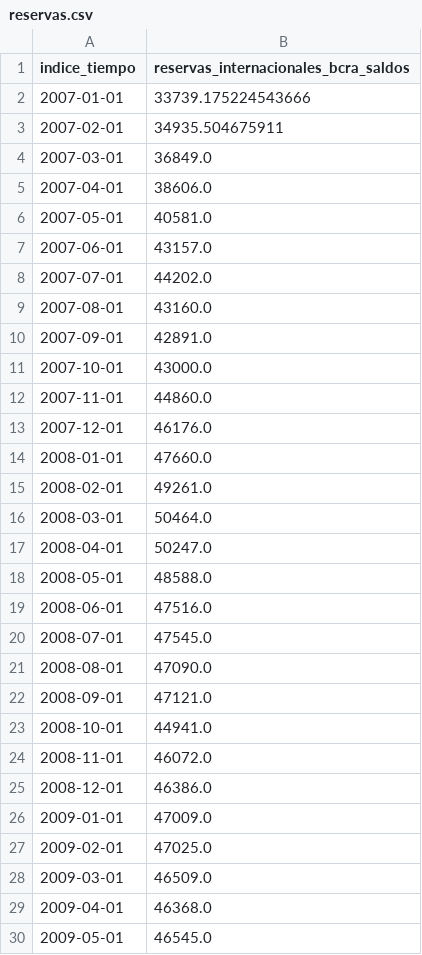
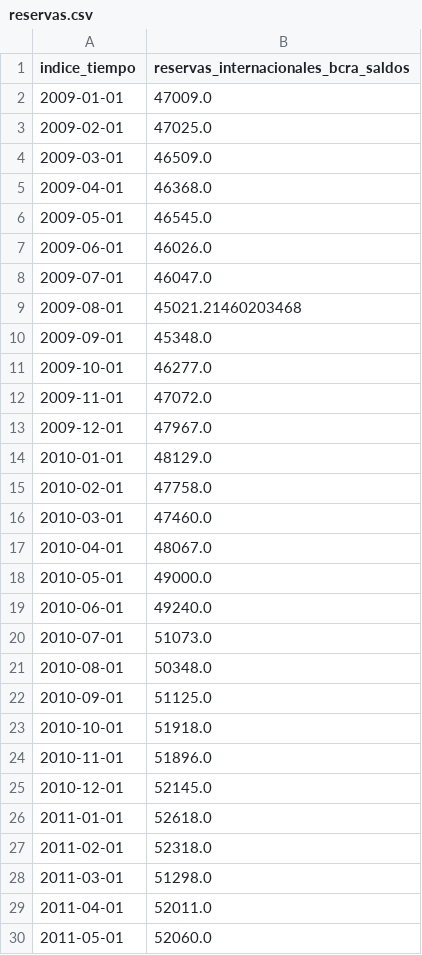
Before and after one commit to fldiaz/indicadores-dash-heroku, a CSV file: datos/reservas.csv, drawn as a sheet; only a part is shown; the shorter side is filled out with more unchanged rows.

```diff
--- a/datos/reservas.csv
+++ b/datos/reservas.csv
@@ -1,26 +1,2 @@
 indice_tiempo,reservas_internacionales_bcra_saldos
-2007-01-01,33739.175224543666
-2007-02-01,34935.504675911
-2007-03-01,36849.0
-2007-04-01,38606.0
-2007-05-01,40581.0
-2007-06-01,43157.0
-2007-07-01,44202.0
-2007-08-01,43160.0
-2007-09-01,42891.0
-2007-10-01,43000.0
-2007-11-01,44860.0
-2007-12-01,46176.0
-2008-01-01,47660.0
-2008-02-01,49261.0
-2008-03-01,50464.0
-2008-04-01,50247.0
-2008-05-01,48588.0
-2008-06-01,47516.0
-2008-07-01,47545.0
-2008-08-01,47090.0
-2008-09-01,47121.0
-2008-10-01,44941.0
-2008-11-01,46072.0
-2008-12-01,46386.0
 2009-01-01,47009.0
```
Also changed, not shown: datos/emae.csv, 5 other files.
